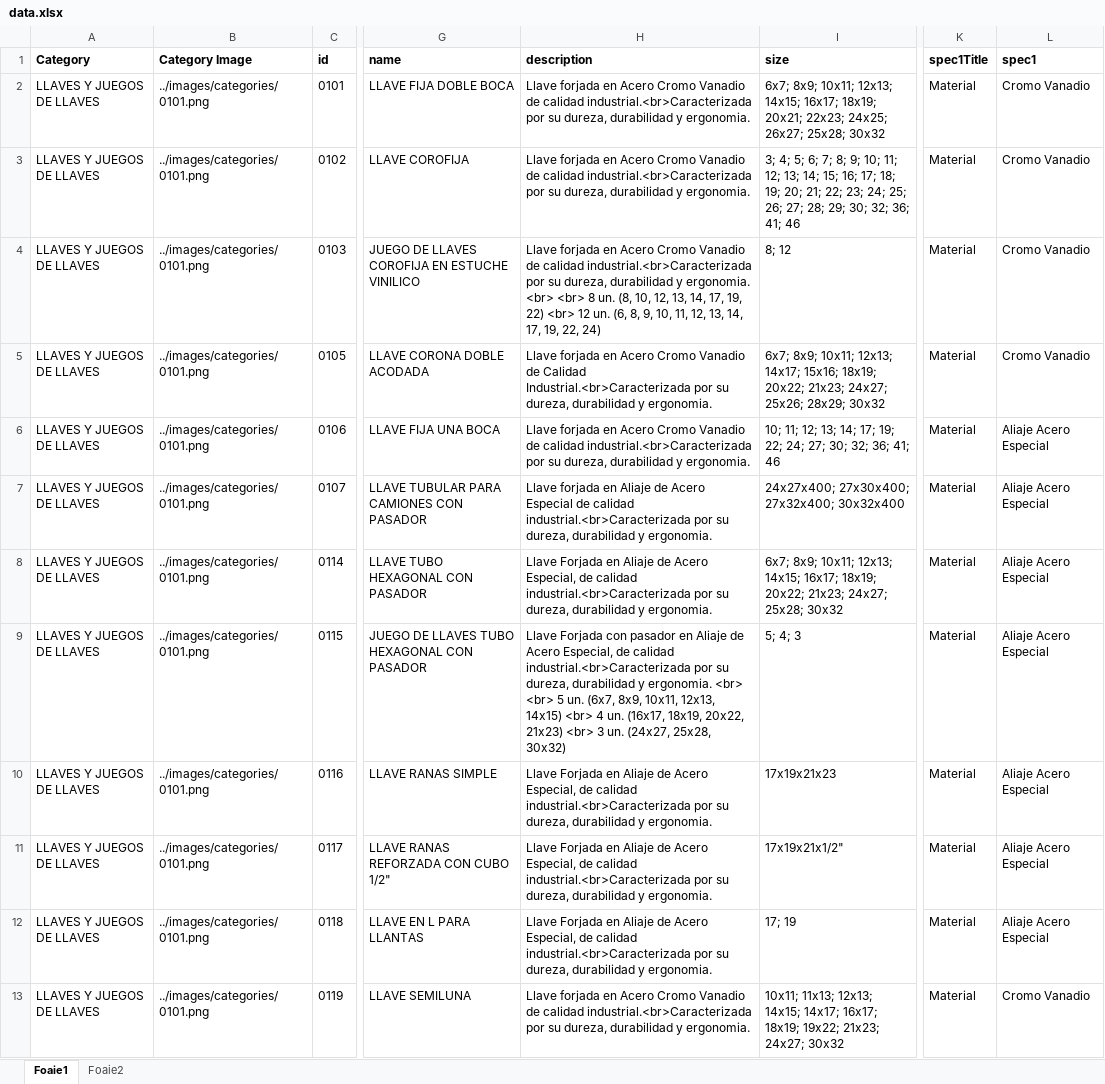
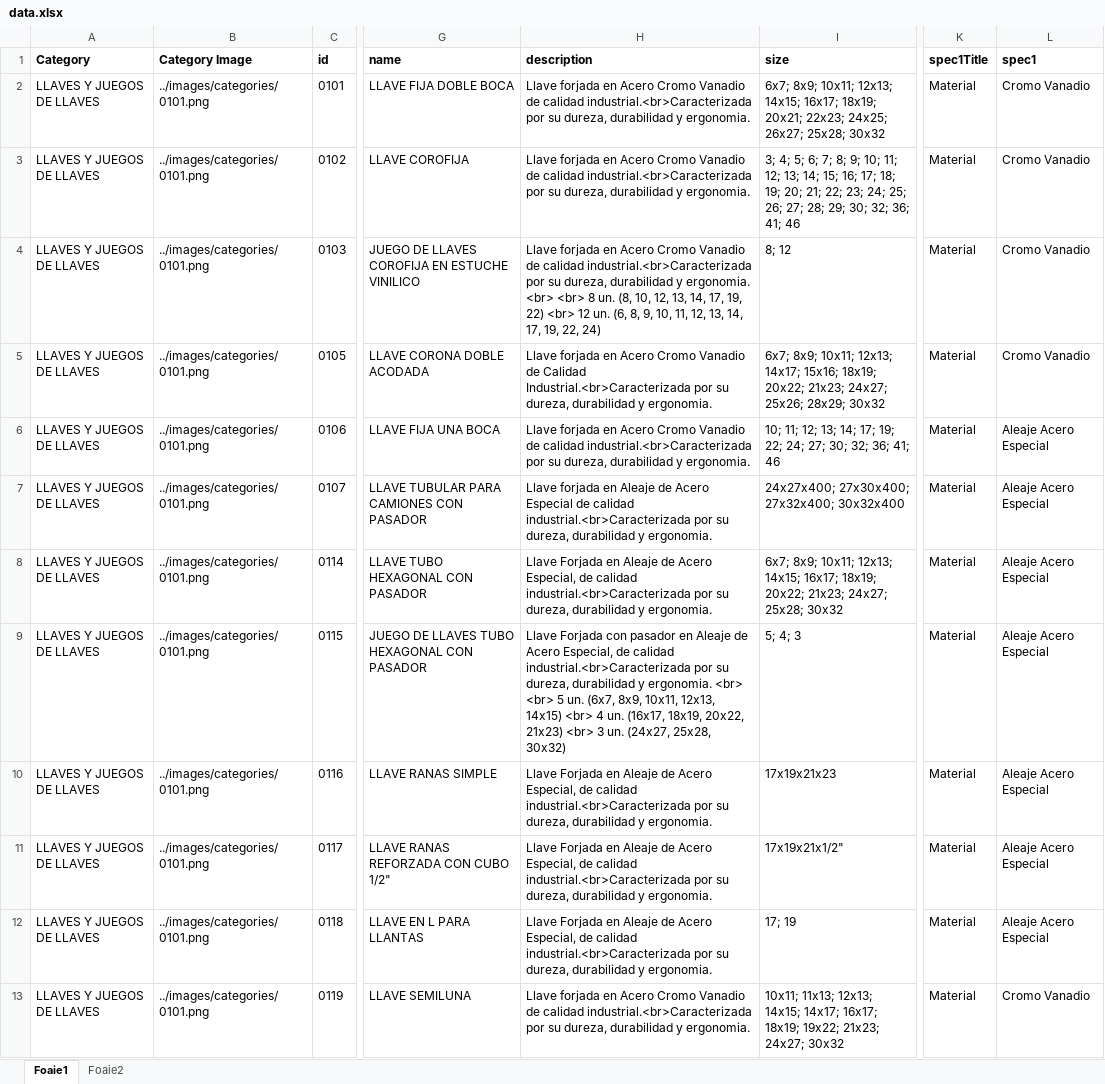
Before and after one commit to nico130301/artools-v2, an Excel workbook: src/data/data.xlsx, sheet Foaie1, drawn as a sheet; only a part is shown, gaps mark what is left out; values as stored, in another font and other column widths than the file's, no borders; the diff covers the shown part only; the diff names each change by its address in the sheet, - before the commit and + after, or states it on an @@ line.

Commit message:
upd data

```diff
--- a/src/data/data.xlsx (sheet Foaie1)
+++ b/src/data/data.xlsx (sheet Foaie1)
-L6:L12 (spec1): Aliaje Acero Especial
+L6:L12 (spec1): Aleaje Acero Especial
-H7 (description): …forjada en Aliaje de Acero…
+H7 (description): …forjada en Aleaje de Acero…
-H8 (description): …Forjada en Aliaje de Acero…
+H8 (description): …Forjada en Aleaje de Acero…
-H9 (description): …pasador en Aliaje de Acero…
+H9 (description): …pasador en Aleaje de Acero…
-H10:H12 (description): …Forjada en Aliaje de Acero…
+H10:H12 (description): …Forjada en Aleaje de Acero…
```
Also changed, not shown: 14 added rows, 38 edited cells and cell formats elsewhere in this sheet.
